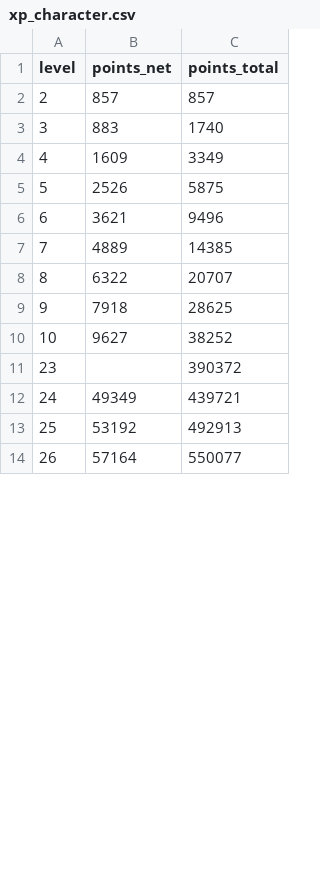
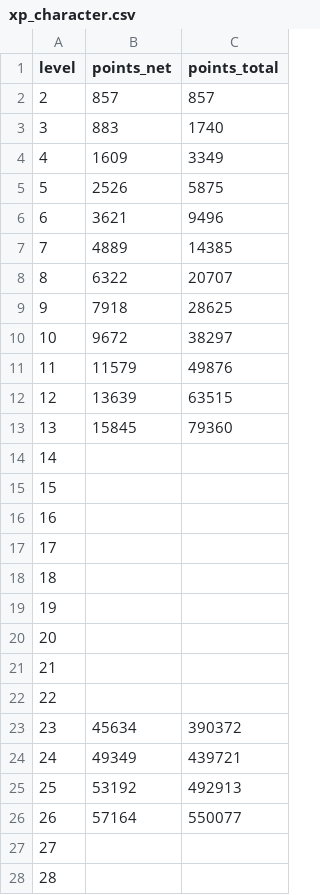
Before and after one commit to iyre/bl4-save-tools, a CSV file: data/xp_character.csv, drawn as a sheet; only a part is shown; the diff covers the shown part only.

Commit message:
more level xp research

```diff
--- a/data/xp_character.csv
+++ b/data/xp_character.csv
@@ -9,4 +9,16 @@ level,points_net,points_total
 9,7918,28625
-10,9627,38252
-23,,390372
+10,9672,38297
+11,11579,49876
+12,13639,63515
+13,15845,79360
+14,,
+15,,
+16,,
+17,,
+18,,
+19,,
+20,,
+21,,
+22,,
+23,45634,390372
 24,49349,439721
@@ -14 +26,3 @@ level,points_net,points_total
 26,57164,550077
+27,,
+28,,
```
Also changed, not shown: 20 added rows and 2 edited cells elsewhere in this file, 2 other files.
